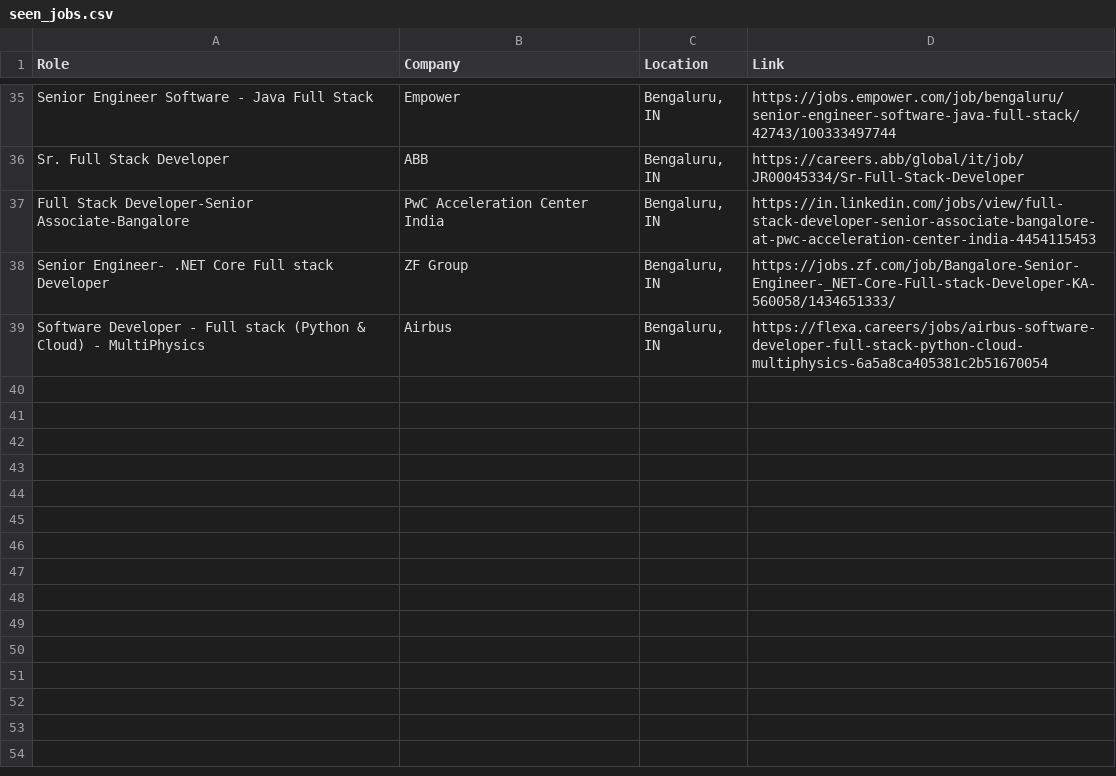
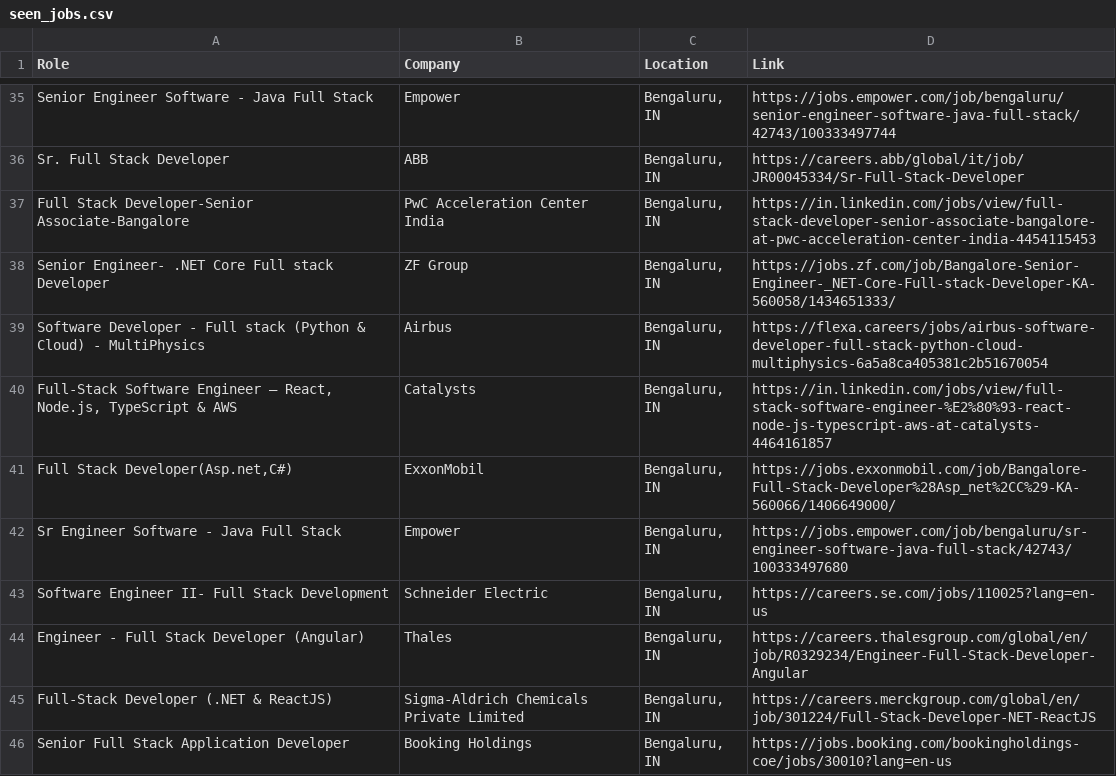
Before and after one commit to priyanshu0508/Automated-Job-Tracker-Alert, a CSV file: seen_jobs.csv, drawn as a sheet; only a part is shown, gaps mark what is left out.

```diff
--- a/seen_jobs.csv
+++ b/seen_jobs.csv
@@ -39 +39,8 @@ Senior Engineer- .NET Core Full stack Developer,ZF Group,"Bengaluru, IN",https:/
 Software Developer - Full stack (Python & Cloud) - MultiPhysics,Airbus,"Bengaluru, IN",https://flexa.careers/jobs/airbus-software-developer-full-stack-python-cloud-multiphysics-6a5a8ca405381c2b51670054
+"Full-Stack Software Engineer – React, Node.js, TypeScript & AWS",Catalysts,"Bengaluru, IN",https://in.linkedin.com/jobs/view/full-stack-software-engineer-%E2%80%93-react-node-js-typescript-aws-at-catalysts-4464161857
+"Full Stack Developer(Asp.net,C#)",ExxonMobil,"Bengaluru, IN",https://jobs.exxonmobil.com/job/Bangalore-Full-Stack-Developer%28Asp_net%2CC%29-KA-560066/1406649000/
+Sr Engineer Software - Java Full Stack,Empower,"Bengaluru, IN",https://jobs.empower.com/job/bengaluru/sr-engineer-software-java-full-stack/42743/100333497680
+Software  Engineer II-  Full Stack Development,Schneider Electric,"Bengaluru, IN",https://careers.se.com/jobs/110025?lang=en-us
+Engineer - Full Stack Developer (Angular),Thales,"Bengaluru, IN",https://careers.thalesgroup.com/global/en/job/R0329234/Engineer-Full-Stack-Developer-Angular
+Full-Stack Developer (.NET & ReactJS),Sigma-Aldrich Chemicals Private Limited,"Bengaluru, IN",https://careers.merckgroup.com/global/en/job/301224/Full-Stack-Developer-NET-ReactJS
+Senior Full Stack Application Developer,Booking Holdings,"Bengaluru, IN",https://jobs.booking.com/bookingholdings-coe/jobs/30010?lang=en-us
```
